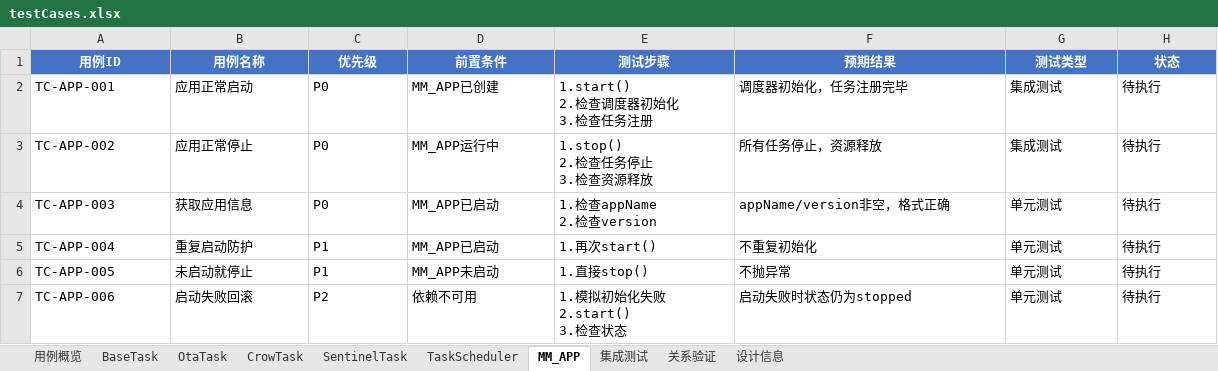
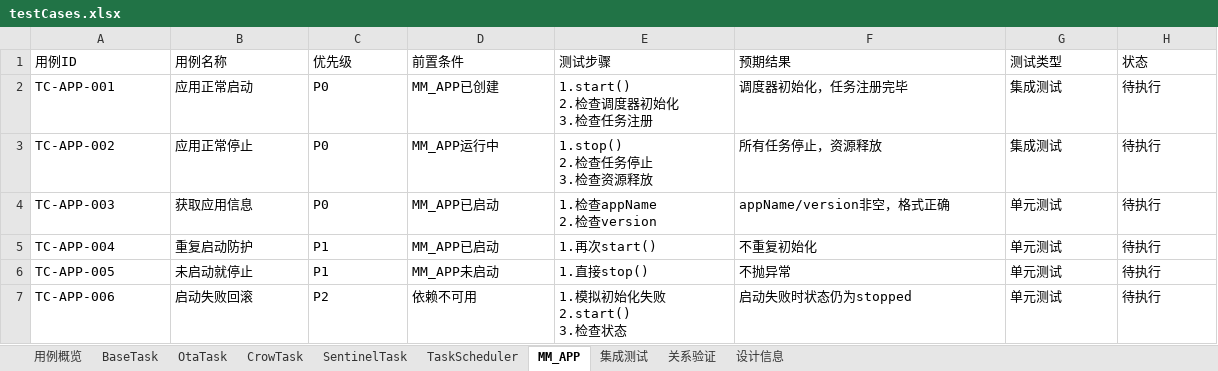
Before and after one commit to Zhuweilong123/UML_design, an Excel workbook: testHub/testCases.xlsx, sheet MM_APP, drawn as a sheet; values as stored, in another font and other column widths than the file's, no borders; the diff names each change by its address in the sheet, - before the commit and + after, or states it on an @@ line.

```diff
--- a/testHub/testCases.xlsx (sheet MM_APP)
+++ b/testHub/testCases.xlsx (sheet MM_APP)
@@ A1:H1 fill: #4472C4 → none, bold: on → off, text colour: #FFFFFF → black, alignment: center → left @@
```
Also changed, not shown: sheet CrowTask, sheet BaseTask, sheet OtaTask, sheet SentinelTask, sheet TaskScheduler, sheet 集成测试, 3 more sheets, 18 other files.
